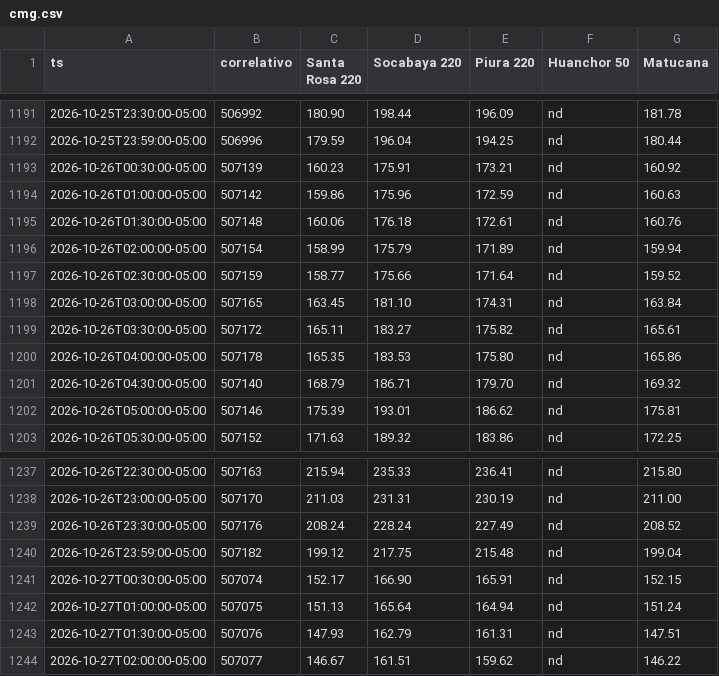
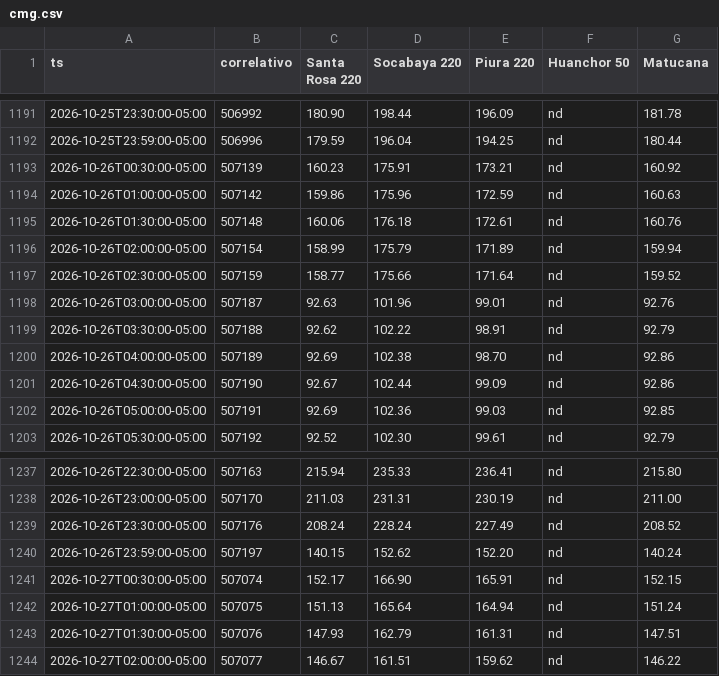
Before and after one commit to giordano1805-lab/Cmg-Rosa, a CSV file: data/cmg.csv, drawn as a sheet; only a part is shown, gaps mark what is left out; the diff covers the shown part only.

```diff
--- a/data/cmg.csv
+++ b/data/cmg.csv
@@ -1197,7 +1197,7 @@ ts,correlativo,Santa Rosa 220,Socabaya 220,Piura 220,Huanchor 50,Matucana
 2026-10-26T02:30:00-05:00,507159,158.77,175.66,171.64,nd,159.52
-2026-10-26T03:00:00-05:00,507165,163.45,181.10,174.31,nd,163.84
-2026-10-26T03:30:00-05:00,507172,165.11,183.27,175.82,nd,165.61
-2026-10-26T04:00:00-05:00,507178,165.35,183.53,175.80,nd,165.86
-2026-10-26T04:30:00-05:00,507140,168.79,186.71,179.70,nd,169.32
-2026-10-26T05:00:00-05:00,507146,175.39,193.01,186.62,nd,175.81
-2026-10-26T05:30:00-05:00,507152,171.63,189.32,183.86,nd,172.25
+2026-10-26T03:00:00-05:00,507187,92.63,101.96,99.01,nd,92.76
+2026-10-26T03:30:00-05:00,507188,92.62,102.22,98.91,nd,92.79
+2026-10-26T04:00:00-05:00,507189,92.69,102.38,98.70,nd,92.86
+2026-10-26T04:30:00-05:00,507190,92.67,102.44,99.09,nd,92.86
+2026-10-26T05:00:00-05:00,507191,92.69,102.36,99.03,nd,92.85
+2026-10-26T05:30:00-05:00,507192,92.52,102.30,99.61,nd,92.79
@@ -1239,3 +1239,3 @@ ts,correlativo,Santa Rosa 220,Socabaya 220,Piura 220,Huanchor 50,Matucana
 2026-10-26T23:30:00-05:00,507176,208.24,228.24,227.49,nd,208.52
-2026-10-26T23:59:00-05:00,507182,199.12,217.75,215.48,nd,199.04
+2026-10-26T23:59:00-05:00,507197,140.15,152.62,152.20,nd,140.24
 2026-10-27T00:30:00-05:00,507074,152.17,166.90,165.91,nd,152.15
```
Also changed, not shown: 15 edited cells elsewhere in this file, 3 other files.
